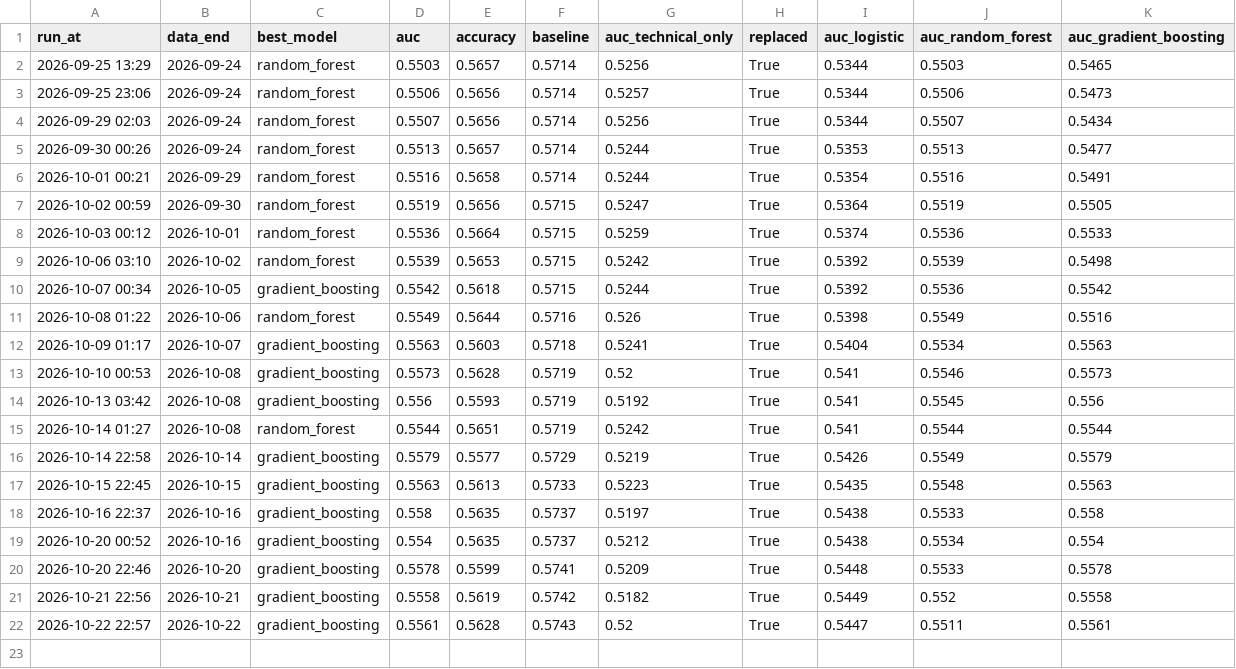
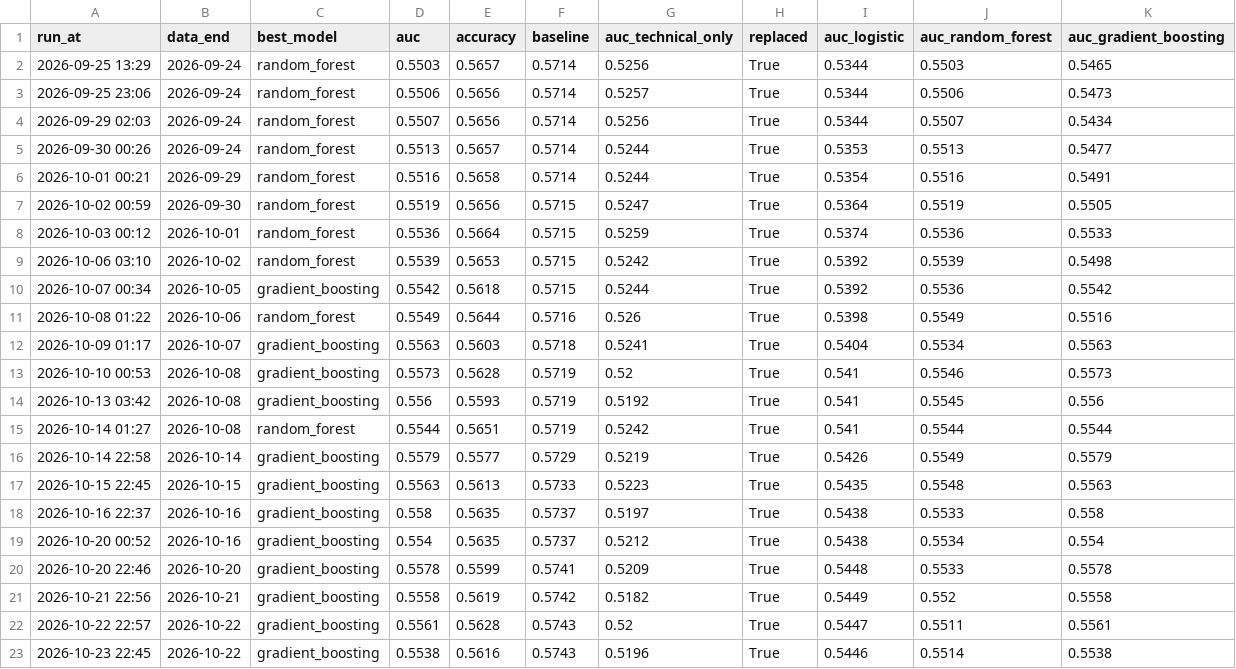
Before and after one commit to minghan5487/ML, a CSV file: reports/history.csv, drawn as a sheet; the diff names each change by its address in the sheet, - before the commit and + after, or states it on an @@ line.

```diff
--- a/reports/history.csv
+++ b/reports/history.csv
+row 23: 2026-10-23 22:45 | 2026-10-22 | gradient_boosting | 0.5538 | 0.5616 | 0.5743 | 0.5196 | True | 0.5446 | 0.5514 | 0.5538
```
Also changed, not shown: reports/folds.csv, reports/importance.csv, 3 other files.
